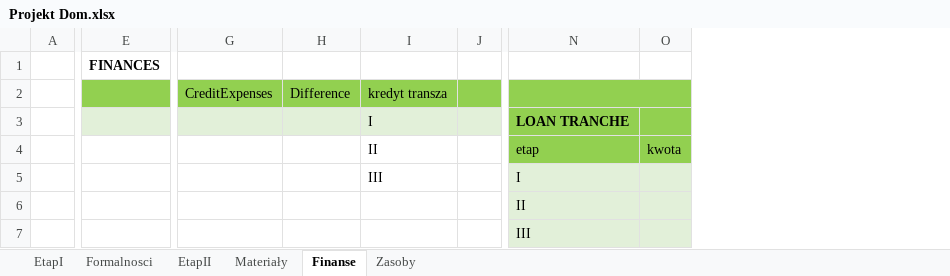
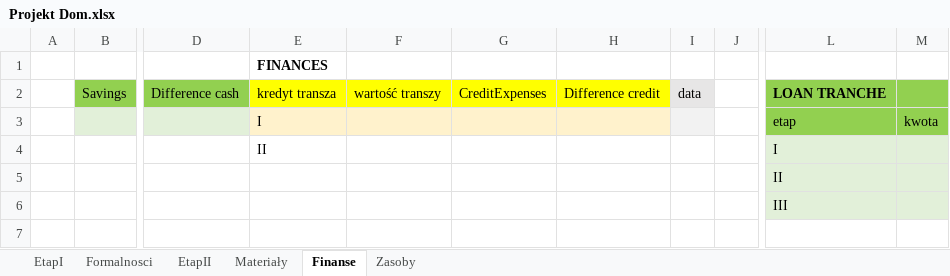
Before and after one commit to tkozakowski/HouseProject, an Excel workbook: Projekt Dom.xlsx, sheet Finanse, drawn as a sheet; only a part is shown, gaps mark what is left out; values as stored, in another font and other column widths than the file's, no borders; removed rows and columns are numbered as before the commit, all else as after; rows hold the shown columns only; the diff covers the shown part only; the diff names each change by its address in the sheet, - before the commit and + after, or states it on an @@ line.

```diff
--- a/Projekt Dom.xlsx (sheet Finanse)
+++ b/Projekt Dom.xlsx (sheet Finanse)
-column E, row 1: FINANCES
+column B, row 2: Savings
+column D, row 2: Difference cash
+column E, rows 1-4: FINANCES | kredyt transza | I | II
+column F, row 2: wartość transzy
-column H, row 2: Difference
-column I, row 2: kredyt transza; rows 4-5: II | III
+column H, row 2: Difference credit
+column I, row 2: data
-G2 fill: #92D050
+G2 fill: #FFFF00
-J2 fill: #92D050
+J2 fill: none
-L2: (empty)
+L2: LOAN TRANCHE
-N2:O2 merged
-M2 fill: none
+M2 fill: #92D050
-row 3:  |  |  |  | I |  | LOAN TRANCHE
-G3 fill: none
+G3 fill: #FFF2CC
```
Also changed, not shown: 5 removed columns and cell formats elsewhere in this sheet, 3 other files.
